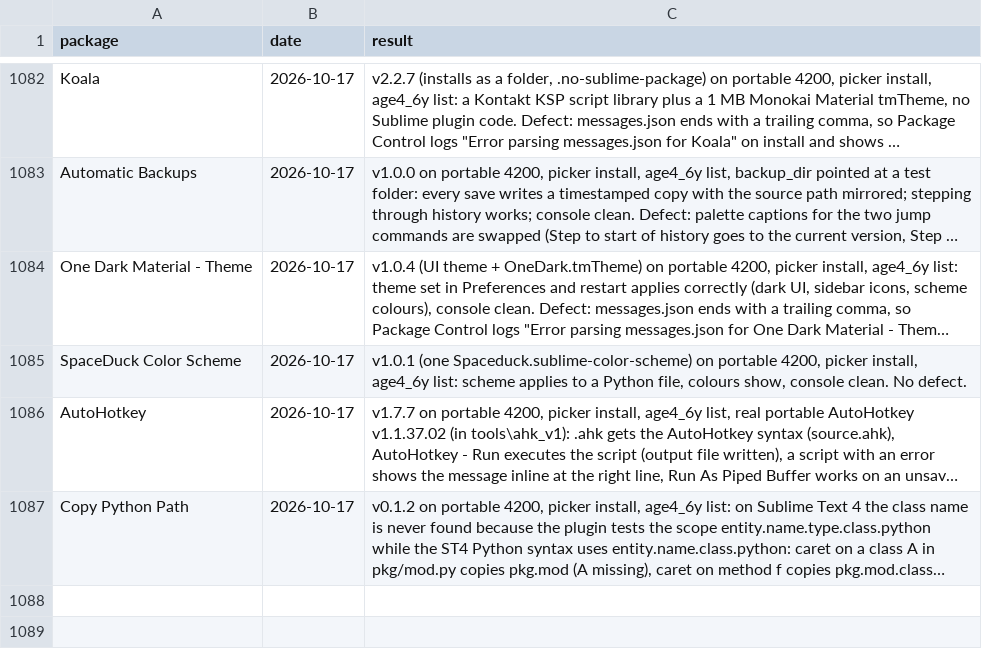
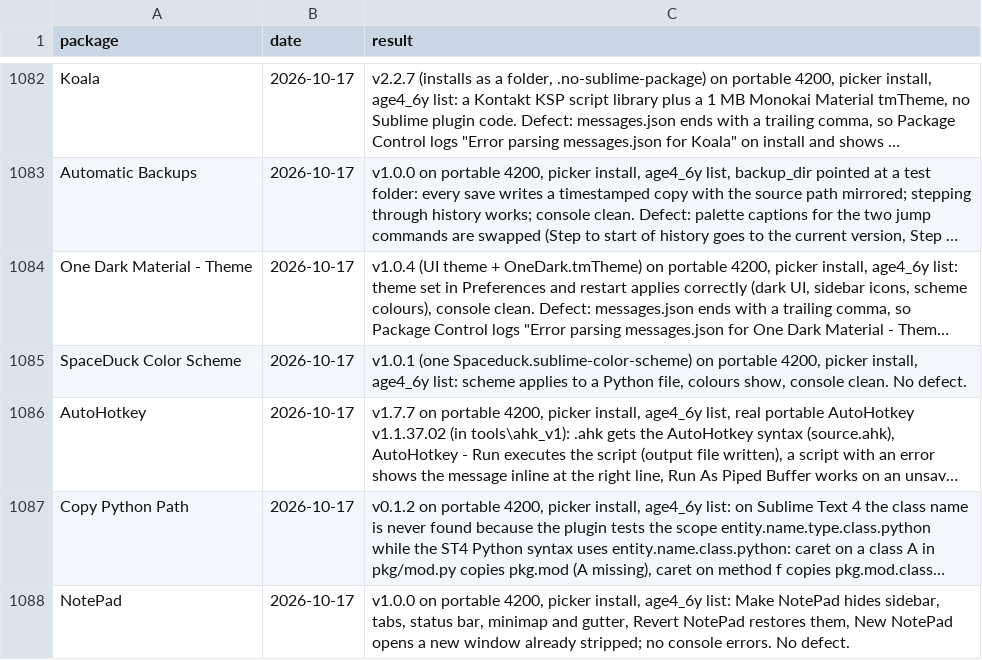
Before and after one commit to dpc00/sublime-package-audit, a TSV file: RESULTS.tsv, drawn as a sheet; only a part is shown, gaps mark what is left out; long unchanged cells end in …; the diff names each change by its address in the sheet, - before the commit and + after, or states it on an @@ line.

```diff
--- a/RESULTS.tsv
+++ b/RESULTS.tsv
+row 1088: NotePad | 2026-10-17 | v1.0.0 on portable 4200, picker install, age4_6y list: Make NotePad hides sidebar, tabs, status bar, minimap and gutter, Revert NotePad restores them, New NotePad opens a new window already stripped; no console errors. No defect.
```
